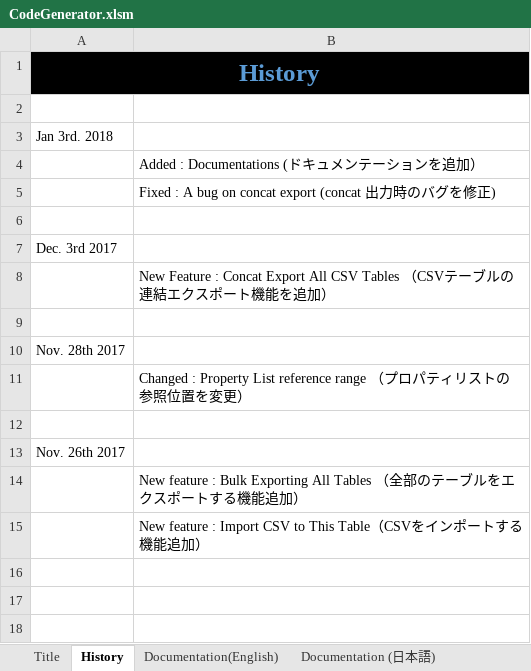
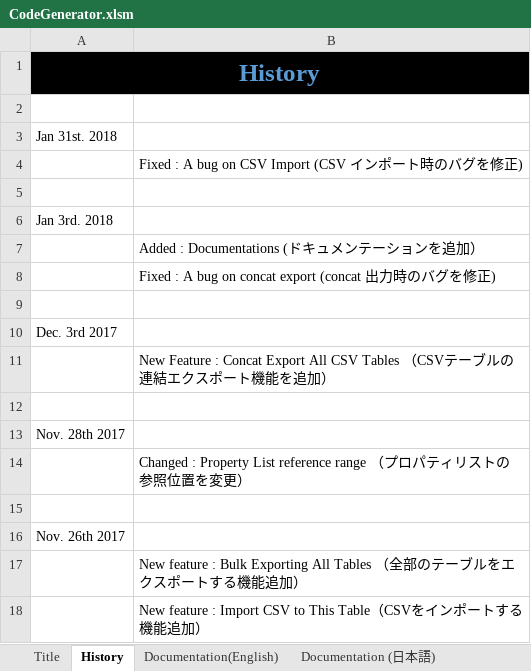
Before and after one commit to sagipenta/CodeGenerator, an Excel workbook: CodeGenerator.xlsm, sheet History, drawn as a sheet; values as stored, in another font and other column widths than the file's, no borders; the diff names each change by its address in the sheet, - before the commit and + after, or states it on an @@ line.

Commit message:
fixed importing bug (updated to 3.5)

```diff
--- a/CodeGenerator.xlsm (sheet History)
+++ b/CodeGenerator.xlsm (sheet History)
+row 3: Jan 31st. 2018
+row 4:  | Fixed : A bug on CSV Import (CSV インポート時のバグを修正)
+row 5: (empty)
```
Also changed, not shown: sheet Title, charts or pictures, 1 other file.
